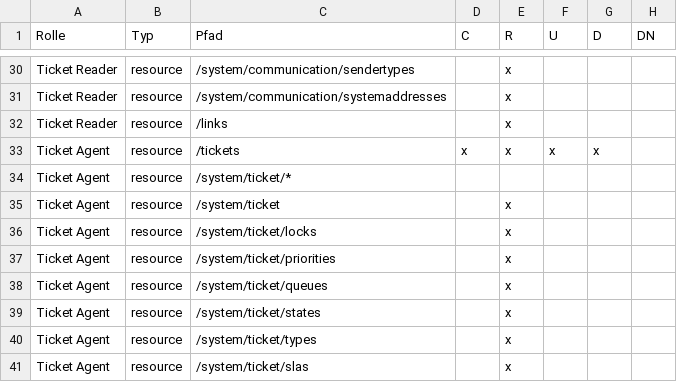
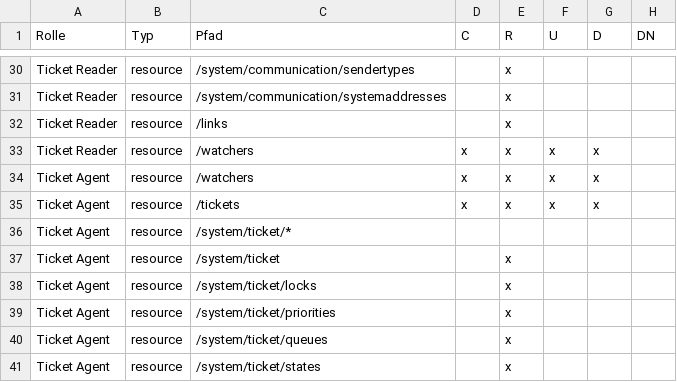
Before and after one commit to mtechag/kix-backend, a CSV file: var/packagesetup/initial_permissions.csv, drawn as a sheet; only a part is shown, gaps mark what is left out; the shorter side is filled out with more unchanged rows.

Commit message:
KIX2018-2866 added CRUD on /watchers for role TicketReader

```diff
--- a/var/packagesetup/initial_permissions.csv
+++ b/var/packagesetup/initial_permissions.csv
@@ -32,2 +32,4 @@
 "Ticket Reader";"resource";"/links";;"x";;;
+"Ticket Reader";"resource";"/watchers";"x";"x";"x";"x";
+"Ticket Agent";"resource";"/watchers";"x";"x";"x";"x";
 "Ticket Agent";"resource";"/tickets";"x";"x";"x";"x";
```
Also changed, not shown: 1 other file.
